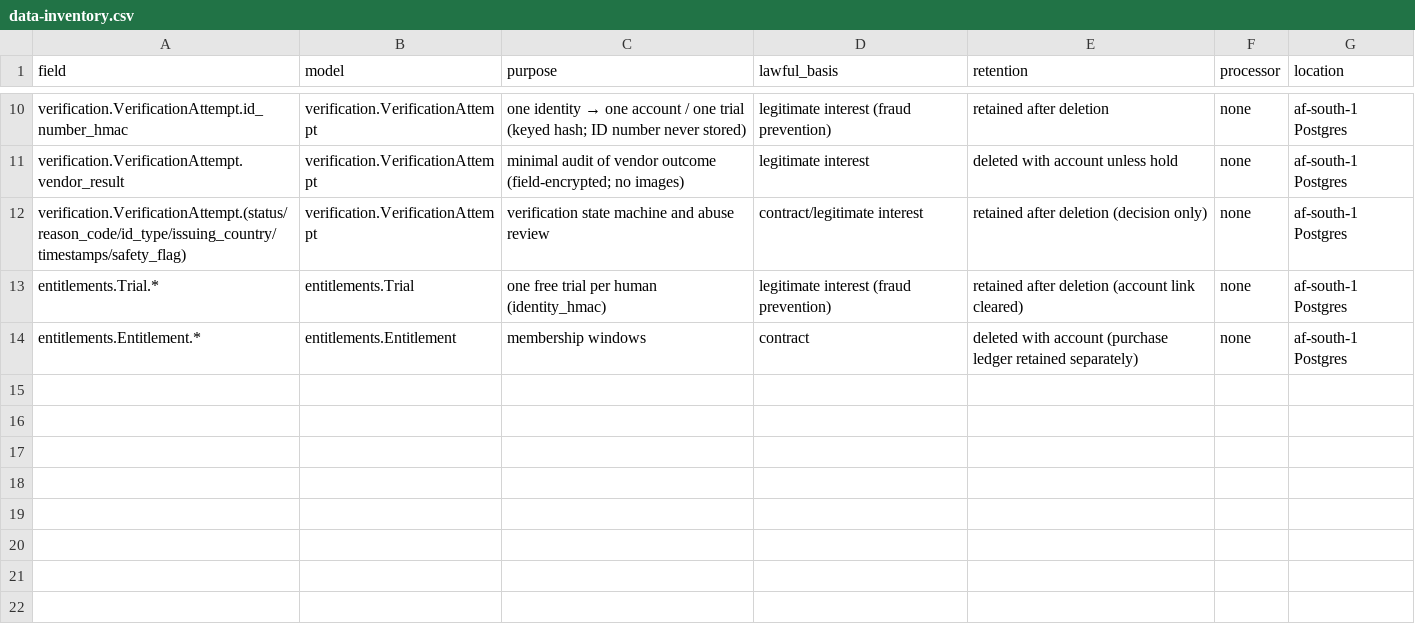
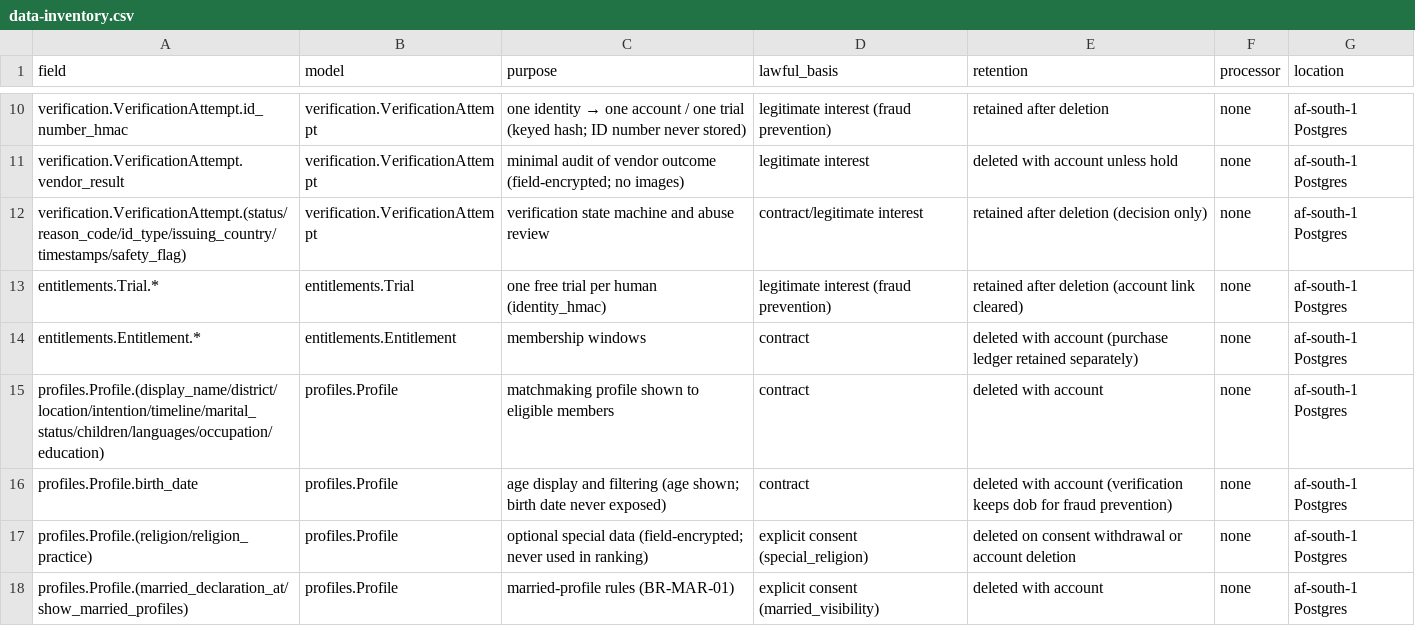
Before and after one commit to Vandlesavage23/Marap, a CSV file: docs/privacy/data-inventory.csv, drawn as a sheet; only a part is shown, gaps mark what is left out.

```diff
--- a/docs/privacy/data-inventory.csv
+++ b/docs/privacy/data-inventory.csv
@@ -14 +14,5 @@ entitlements.Trial.*,entitlements.Trial,one free trial per human (identity_hmac)
 entitlements.Entitlement.*,entitlements.Entitlement,membership windows,contract,deleted with account (purchase ledger retained separately),none,af-south-1 Postgres
+profiles.Profile.(display_name/district/location/intention/timeline/marital_status/children/languages/occupation/education),profiles.Profile,matchmaking profile shown to eligible members,contract,deleted with account,none,af-south-1 Postgres
+profiles.Profile.birth_date,profiles.Profile,age display and filtering (age shown; birth date never exposed),contract,deleted with account (verification keeps dob for fraud prevention),none,af-south-1 Postgres
+profiles.Profile.(religion/religion_practice),profiles.Profile,optional special data (field-encrypted; never used in ranking),explicit consent (special_religion),deleted on consent withdrawal or account deletion,none,af-south-1 Postgres
+profiles.Profile.(married_declaration_at/show_married_profiles),profiles.Profile,married-profile rules (BR-MAR-01),explicit consent (married_visibility),deleted with account,none,af-south-1 Postgres
```
Also changed, not shown: 29 other files.
